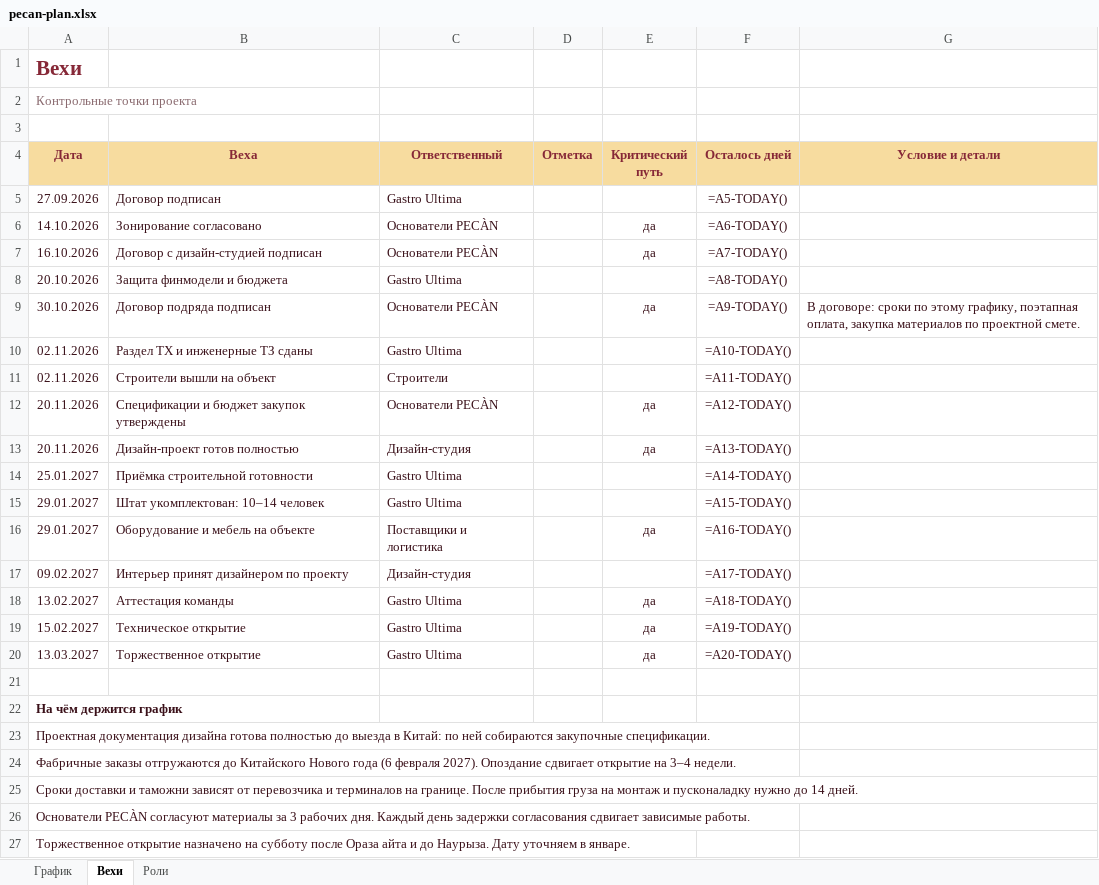
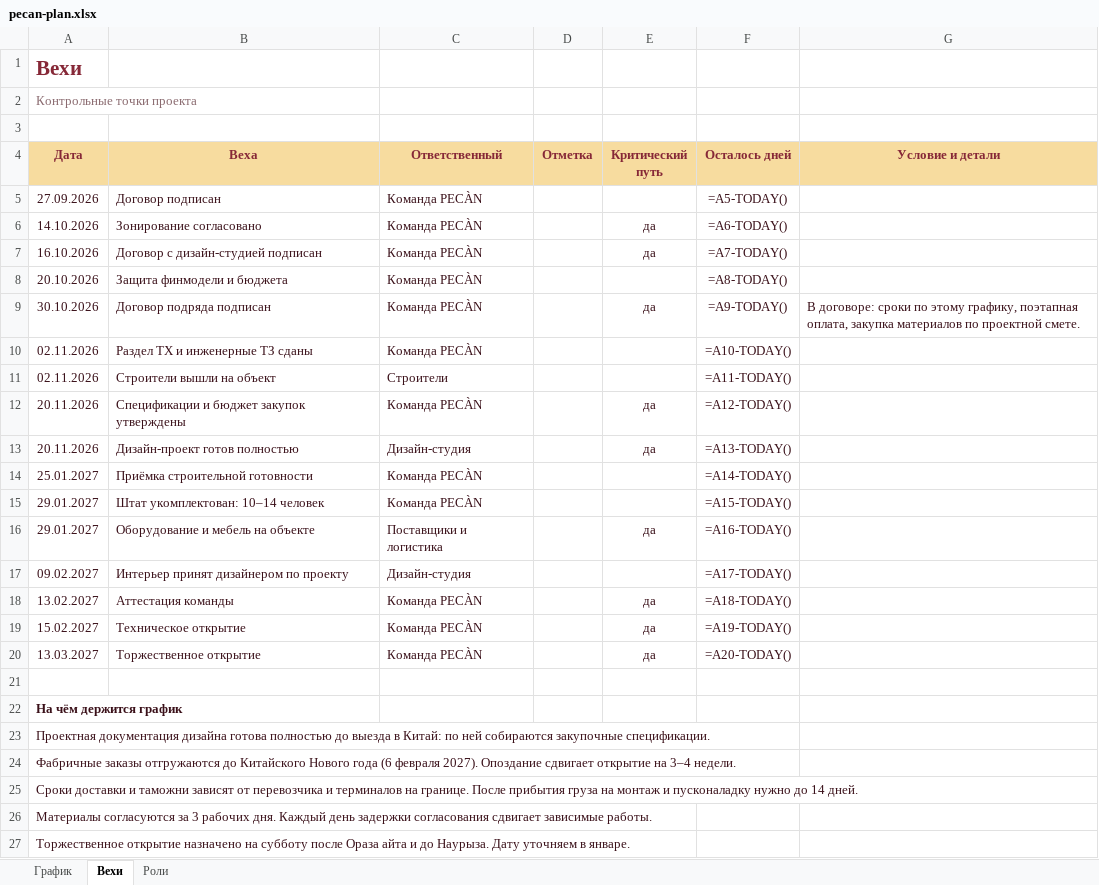
Before and after one commit to ogaffink-maker/pecan-plan, an Excel workbook: pecan-plan.xlsx, sheet Вехи, drawn as a sheet; values as stored, in another font and other column widths than the file's, no borders; formulas without a stored value are shown as written; the diff names each change by its address in the sheet, - before the commit and + after, or states it on an @@ line.

```diff
--- a/pecan-plan.xlsx (sheet Вехи)
+++ b/pecan-plan.xlsx (sheet Вехи)
-C5 (Ответственный): Gastro Ultima
+C5 (Ответственный): Команда PECÀN
-C6:C7 (Ответственный): Основатели PECÀN
+C6:C7 (Ответственный): Команда PECÀN
-C8 (Ответственный): Gastro Ultima
+C8 (Ответственный): Команда PECÀN
-C9 (Ответственный): Основатели PECÀN
+C9 (Ответственный): Команда PECÀN
-C10 (Ответственный): Gastro Ultima
+C10 (Ответственный): Команда PECÀN
-C12 (Ответственный): Основатели PECÀN
+C12 (Ответственный): Команда PECÀN
-C14:C15 (Ответственный): Gastro Ultima
+C14:C15 (Ответственный): Команда PECÀN
-C18:C20 (Ответственный): Gastro Ultima
+C18:C20 (Ответственный): Команда PECÀN
-A26 (Дата): Основатели PECÀN согласуют материалы за 3…
+A26 (Дата): Материалы согласуются за 3…
```
Also changed, not shown: sheet График, sheet Роли.
